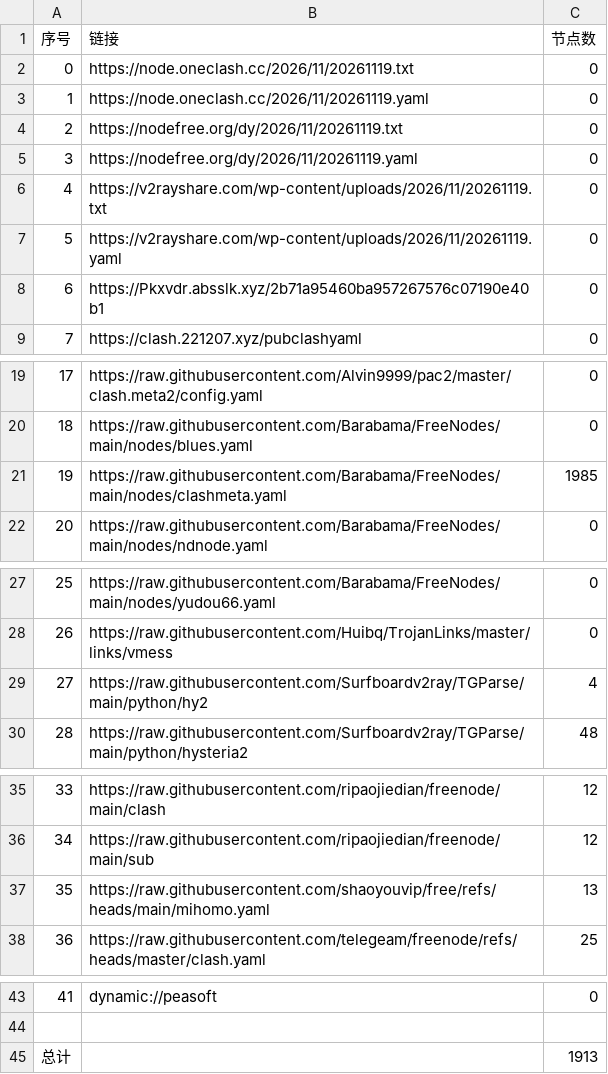
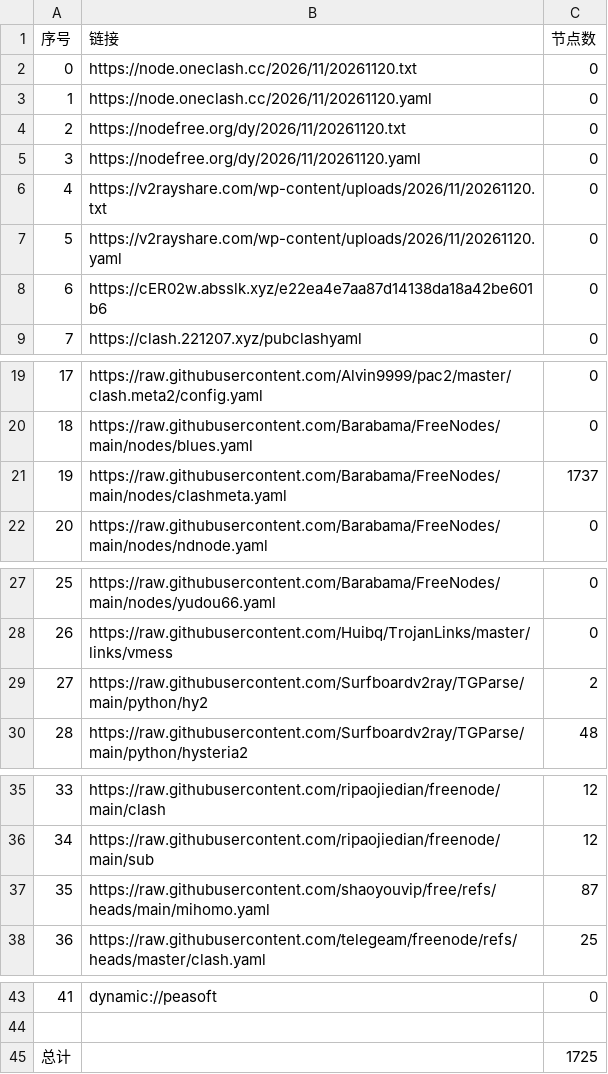
Before and after one commit to y1242067002/yfp, a CSV file: list_result.csv, drawn as a sheet; only a part is shown, gaps mark what is left out.

```diff
--- a/list_result.csv
+++ b/list_result.csv
@@ -1,9 +1,9 @@
 序号,链接,节点数
-0,https://node.oneclash.cc/2026/11/20261119.txt,0
-1,https://node.oneclash.cc/2026/11/20261119.yaml,0
-2,https://nodefree.org/dy/2026/11/20261119.txt,0
-3,https://nodefree.org/dy/2026/11/20261119.yaml,0
-4,https://v2rayshare.com/wp-content/uploads/2026/11/20261119.txt,0
-5,https://v2rayshare.com/wp-content/uploads/2026/11/20261119.yaml,0
-6,https://Pkxvdr.absslk.xyz/2b71a95460ba957267576c07190e40b1,0
+0,https://node.oneclash.cc/2026/11/20261120.txt,0
+1,https://node.oneclash.cc/2026/11/20261120.yaml,0
+2,https://nodefree.org/dy/2026/11/20261120.txt,0
+3,https://nodefree.org/dy/2026/11/20261120.yaml,0
+4,https://v2rayshare.com/wp-content/uploads/2026/11/20261120.txt,0
+5,https://v2rayshare.com/wp-content/uploads/2026/11/20261120.yaml,0
+6,https://cER02w.absslk.xyz/e22ea4e7aa87d14138da18a42be601b6,0
 7,https://clash.221207.xyz/pubclashyaml,0
@@ -20,3 +20,3 @@
 18,https://raw.githubusercontent.com/Barabama/FreeNodes/main/nodes/blues.yaml,0
-19,https://raw.githubusercontent.com/Barabama/FreeNodes/main/nodes/clashmeta.yaml,1985
+19,https://raw.githubusercontent.com/Barabama/FreeNodes/main/nodes/clashmeta.yaml,1737
 20,https://raw.githubusercontent.com/Barabama/FreeNodes/main/nodes/ndnode.yaml,0
@@ -28,3 +28,3 @@
 26,https://raw.githubusercontent.com/Huibq/TrojanLinks/master/links/vmess,0
-27,https://raw.githubusercontent.com/Surfboardv2ray/TGParse/main/python/hy2,4
+27,https://raw.githubusercontent.com/Surfboardv2ray/TGParse/main/python/hy2,2
 28,https://raw.githubusercontent.com/Surfboardv2ray/TGParse/main/python/hysteria2,48
@@ -36,3 +36,3 @@
 34,https://raw.githubusercontent.com/ripaojiedian/freenode/main/sub,12
-35,https://raw.githubusercontent.com/shaoyouvip/free/refs/heads/main/mihomo.yaml,13
+35,https://raw.githubusercontent.com/shaoyouvip/free/refs/heads/main/mihomo.yaml,87
 36,https://raw.githubusercontent.com/telegeam/freenode/refs/heads/master/clash.yaml,25
@@ -44,2 +44,2 @@
 
-总计,,1913
+总计,,1725
```
Also changed, not shown: 37 other files.
